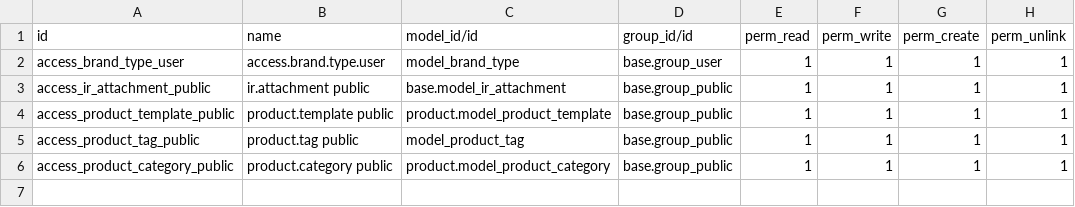
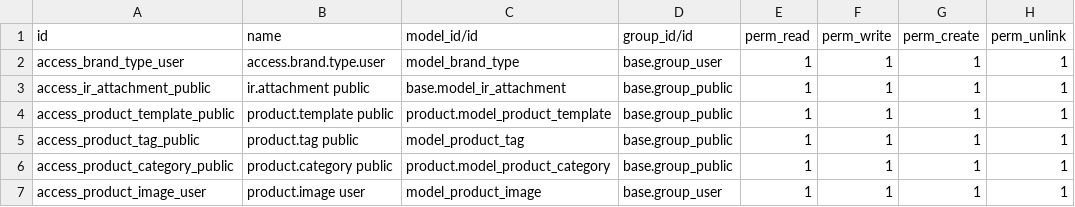
Before and after one commit to lytics-mx/Novusred, a CSV file: inventory_control/security/ir.model.access.csv, drawn as a sheet.

```diff
--- a/inventory_control/security/ir.model.access.csv
+++ b/inventory_control/security/ir.model.access.csv
@@ -6 +6,2 @@ access_product_tag_public,product.tag public,model_product_tag,base.group_public
 access_product_category_public,product.category public,product.model_product_category,base.group_public,1,1,1,1
+access_product_image_user,product.image user,model_product_image,base.group_user,1,1,1,1
```
Also changed, not shown: 7 other files.
